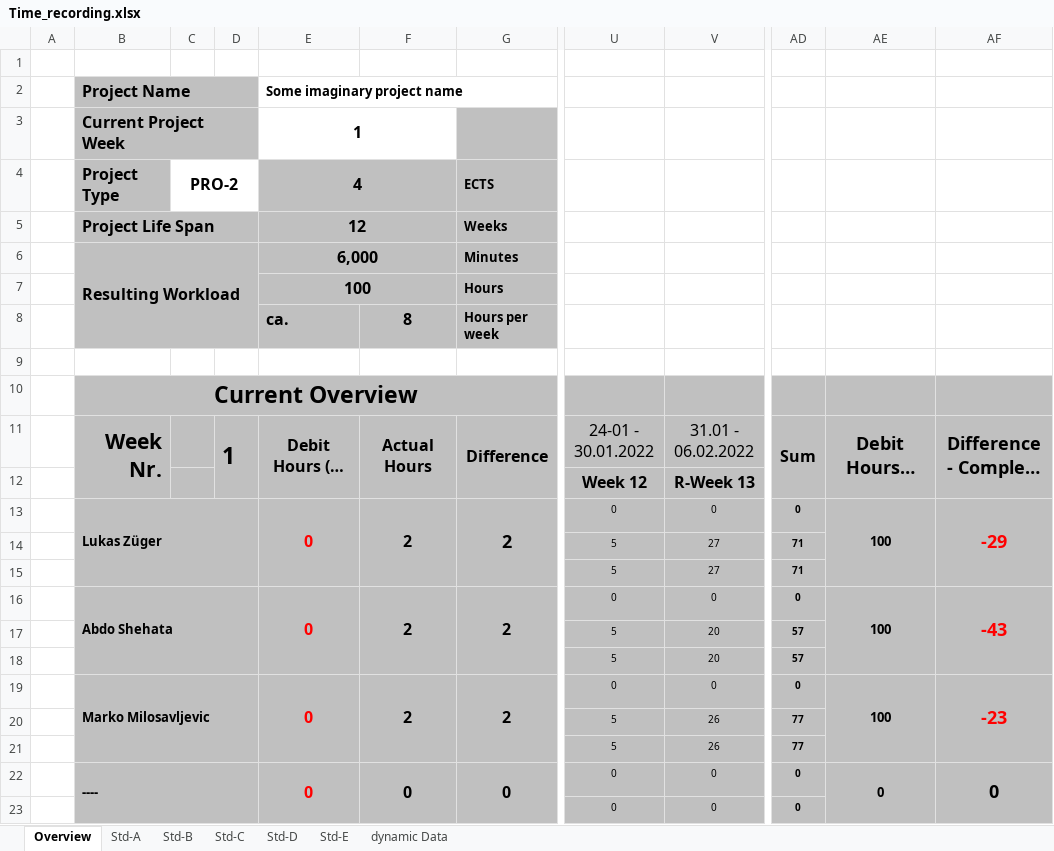
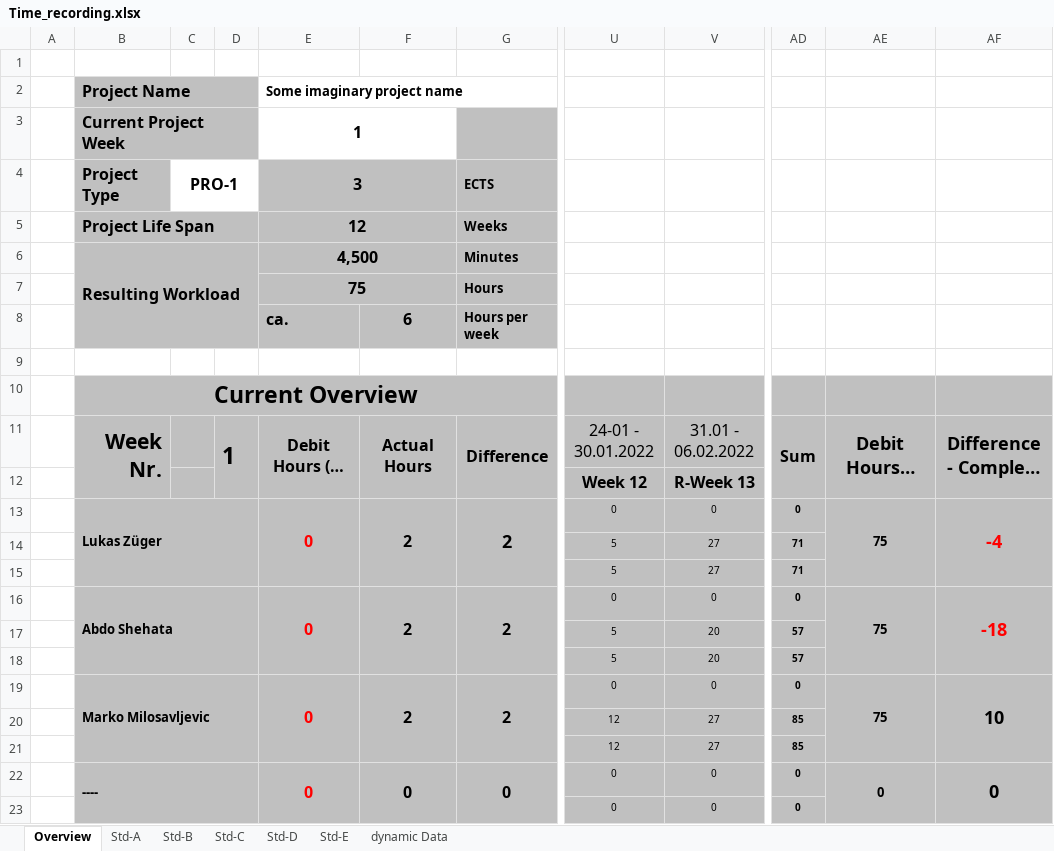
Before and after one commit to abdo643-HULK/Home-Automation-Sem3, an Excel workbook: Documentation/ProjectDocumentation/Time_recording.xlsx, sheet Overview, drawn as a sheet; only a part is shown, gaps mark what is left out; long unchanged cells end in …; values as stored, in another font and other column widths than the file's, no borders; conditional formats not drawn; the diff names each change by its address in the sheet, - before the commit and + after, or states it on an @@ line.

Commit message:
zeiterfassung

```diff
--- a/Documentation/ProjectDocumentation/Time_recording.xlsx (sheet Overview)
+++ b/Documentation/ProjectDocumentation/Time_recording.xlsx (sheet Overview)
-C4: PRO-2
+C4: PRO-1
-E4: 4
+E4: 3
-E6: 6,000
+E6: 4,500
-E7: 100
+E7: 75
-F8: 8
+F8: 6
-AE13: 100
+AE13: 75
-AF13: -29
+AF13: -4
-AE16: 100
+AE16: 75
-AF16: -43
+AF16: -18
-AE19: 100
+AE19: 75
-AF19: -23
+AF19: 10
-AF19 text colour: #FF0000
+AF19 text colour: black
-U20:U21: 5
+U20:U21: 12
-V20:V21: 26
+V20:V21: 27
-AD20:AD21: 77
+AD20:AD21: 85
```
Also changed, not shown: sheet Std-C.
